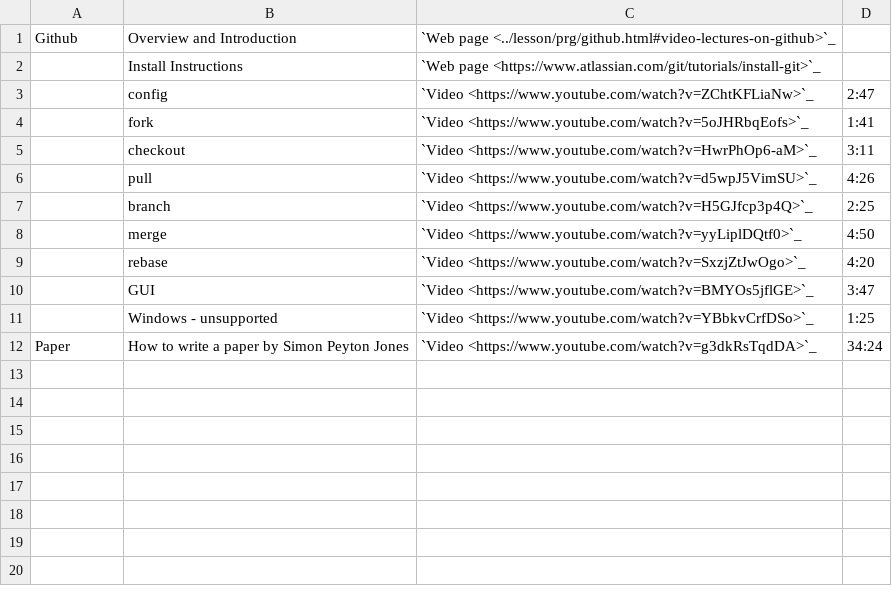
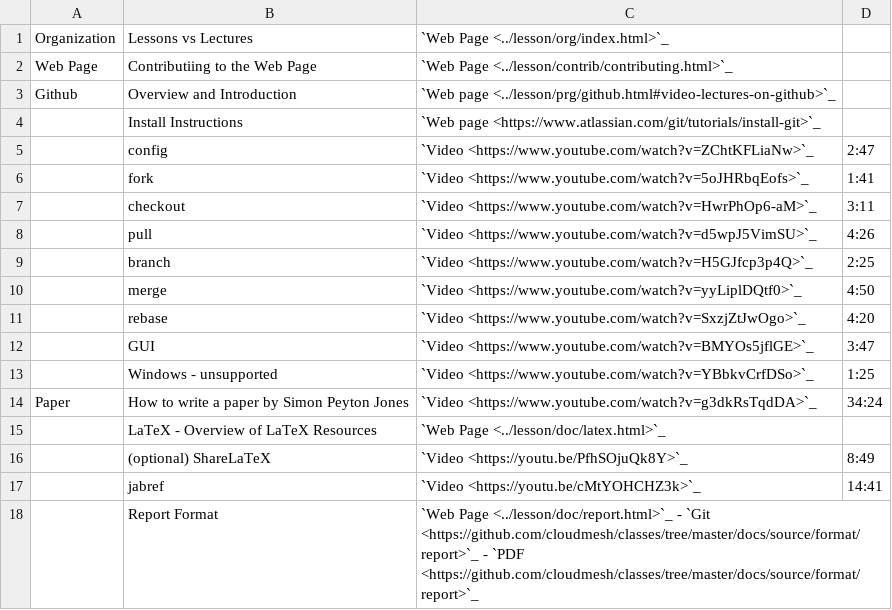
Before and after one commit to cloudmesh/classes, a CSV file: docs/source/i524/lectures-collab.csv, drawn as a sheet; the diff names each change by its address in the sheet, - before the commit and + after, or states it on an @@ line.

Commit message:
new:usr: integrating more material from lessons into lectures

```diff
--- a/docs/source/i524/lectures-collab.csv
+++ b/docs/source/i524/lectures-collab.csv
+row 1: Organization | Lessons vs Lectures | `Web Page <../lesson/org/index.html>`_
+row 2: Web Page | Contributiing to the Web Page | `Web Page <../lesson/contrib/contributing.html>`_
+row 15:  | LaTeX - Overview of LaTeX Resources | `Web Page <../lesson/doc/latex.html>`_
+row 16:  | (optional) ShareLaTeX | `Video <https://youtu.be/PfhSOjuQk8Y>`_ | 8:49
+row 17:  | jabref | `Video <https://youtu.be/cMtYOHCHZ3k>`_ | 14:41
+row 18:  | Report Format | `Web Page <../lesson/doc/report.html>`_ - `Git <https://github.com/cloudmesh/classes/tree/master/docs/source/format/report>`_ - `PDF <https://github.com/cloudmesh/classes/tree/master/docs/source/format/report>`_
```
Also changed, not shown: docs/source/i524/lectures-systems.csv, 3 other files.
